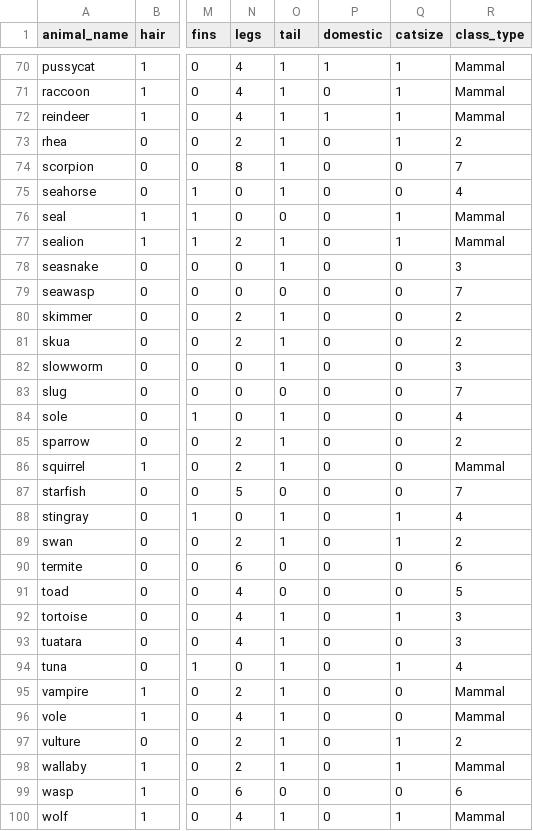
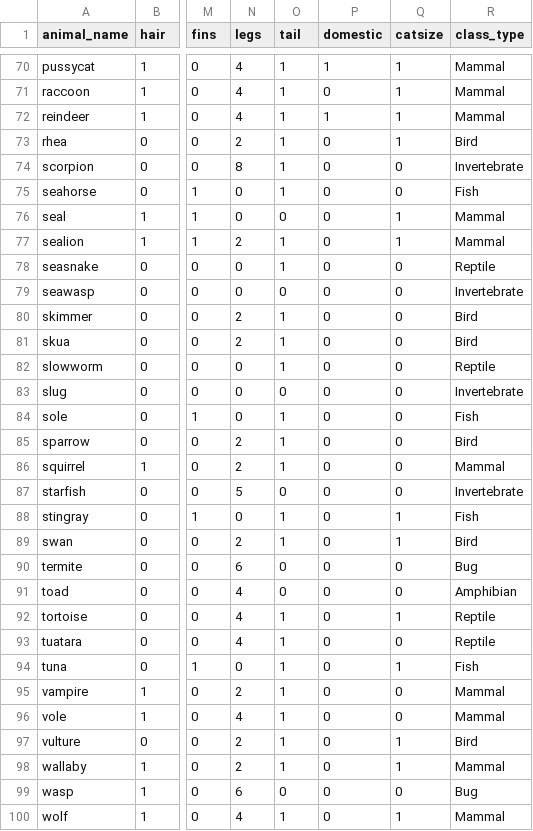
Before and after one commit to Juyeon11413/data, a CSV file: zoo.csv, drawn as a sheet; only a part is shown, gaps mark what is left out; the diff covers the shown part only; the diff names each change by its address in the sheet, - before the commit and + after, or states it on an @@ line.

```diff
--- a/zoo.csv
+++ b/zoo.csv
-R73 (class_type): 2
+R73 (class_type): Bird
-R74 (class_type): 7
+R74 (class_type): Invertebrate
-R75 (class_type): 4
+R75 (class_type): Fish
-R78 (class_type): 3
+R78 (class_type): Reptile
-R79 (class_type): 7
+R79 (class_type): Invertebrate
-R80:R81 (class_type): 2
+R80:R81 (class_type): Bird
-R82 (class_type): 3
+R82 (class_type): Reptile
-R83 (class_type): 7
+R83 (class_type): Invertebrate
-R84 (class_type): 4
+R84 (class_type): Fish
-R85 (class_type): 2
+R85 (class_type): Bird
-R87 (class_type): 7
+R87 (class_type): Invertebrate
-R88 (class_type): 4
+R88 (class_type): Fish
-R89 (class_type): 2
+R89 (class_type): Bird
-R90 (class_type): 6
+R90 (class_type): Bug
-R91 (class_type): 5
+R91 (class_type): Amphibian
-R92:R93 (class_type): 3
+R92:R93 (class_type): Reptile
-R94 (class_type): 4
+R94 (class_type): Fish
-R97 (class_type): 2
+R97 (class_type): Bird
-R99 (class_type): 6
+R99 (class_type): Bug
```
Also changed, not shown: 39 edited cells elsewhere in this file.
